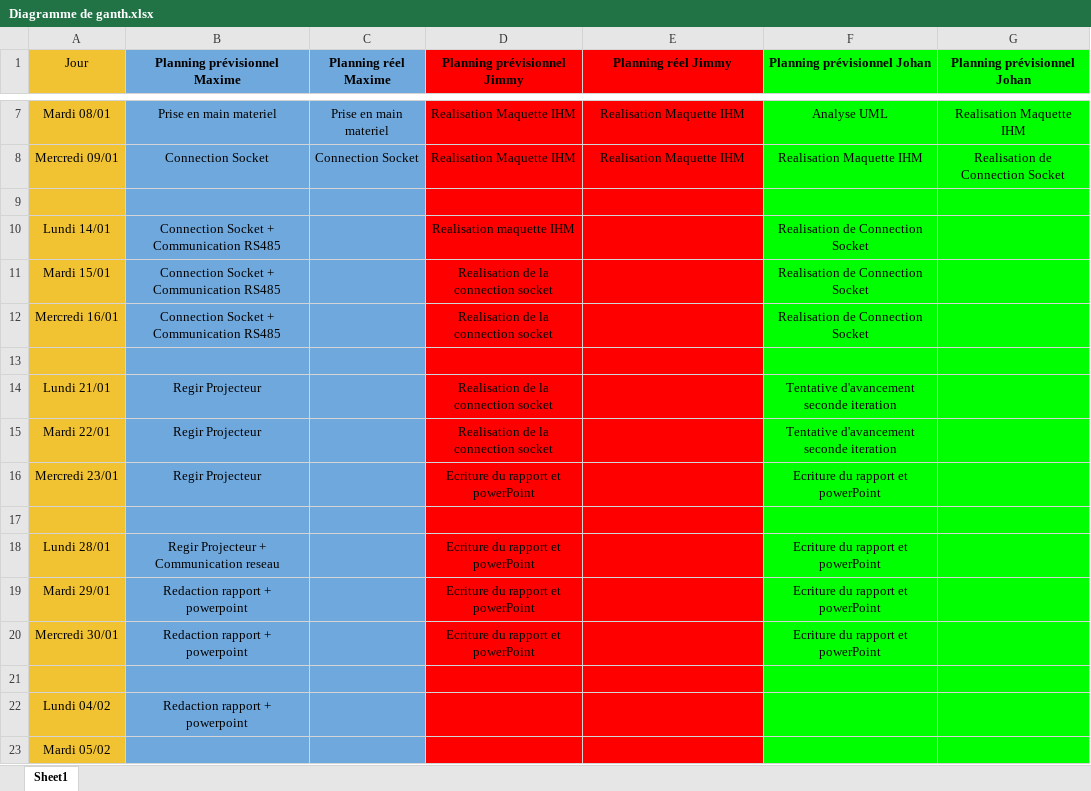
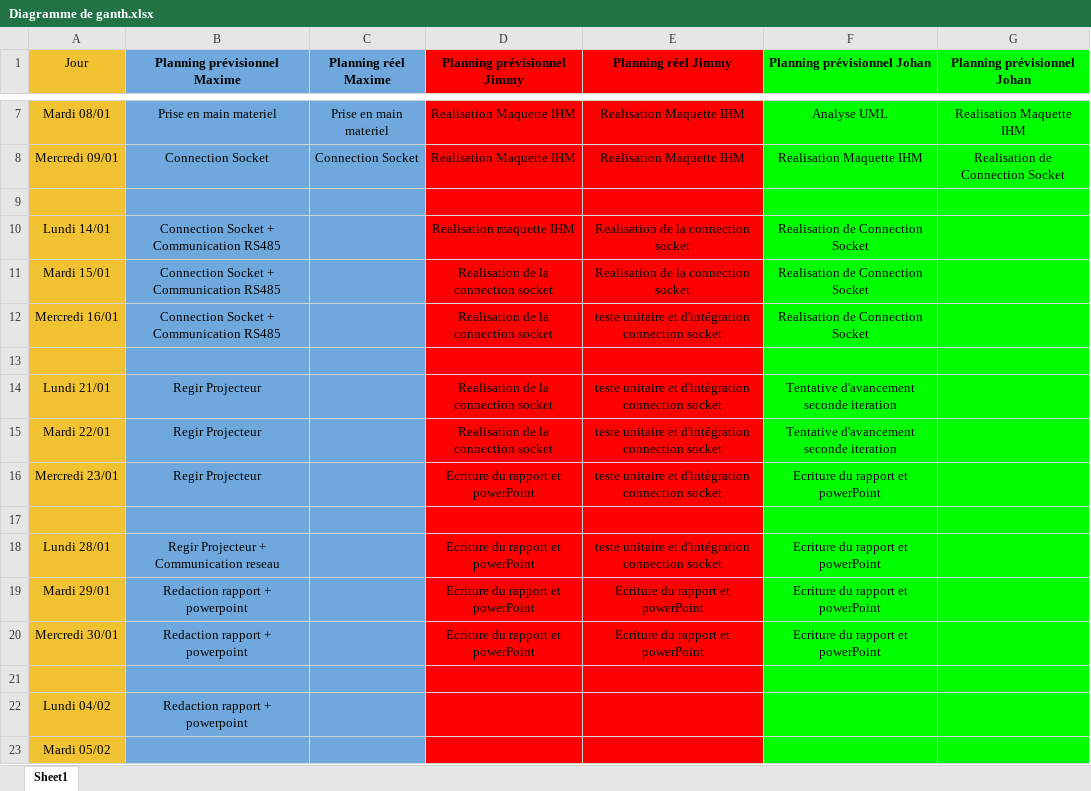
Before and after one commit to unnonedead/regie-eclairage-saint-michel, an Excel workbook: Diagramme de ganth.xlsx, sheet Sheet1, drawn as a sheet; only a part is shown, gaps mark what is left out; values as stored, in another font and other column widths than the file's, no borders; the diff names each change by its address in the sheet, - before the commit and + after, or states it on an @@ line.

Commit message:
Mise à jour de la doc

```diff
--- a/Diagramme de ganth.xlsx (sheet Sheet1)
+++ b/Diagramme de ganth.xlsx (sheet Sheet1)
-E10:E11 (Planning réel Jimmy): (empty)
+E10:E11 (Planning réel Jimmy): Realisation de la connection socket
-E12 (Planning réel Jimmy): (empty)
+E12 (Planning réel Jimmy): teste unitaire et d'intégration connection socket
-E14:E16 (Planning réel Jimmy): (empty)
+E14:E16 (Planning réel Jimmy): teste unitaire et d'intégration connection socket
-E18 (Planning réel Jimmy): (empty)
+E18 (Planning réel Jimmy): teste unitaire et d'intégration connection socket
-E19:E20 (Planning réel Jimmy): (empty)
+E19:E20 (Planning réel Jimmy): Ecriture du rapport et powerPoint
```
Also changed, not shown: 5 other files.
